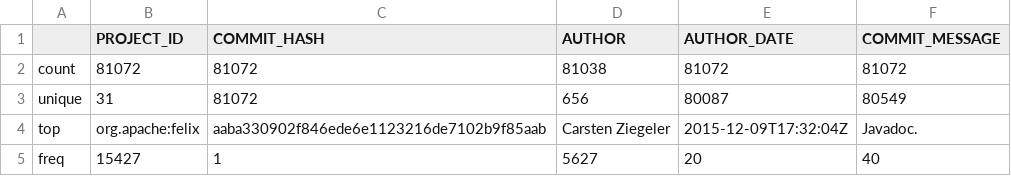
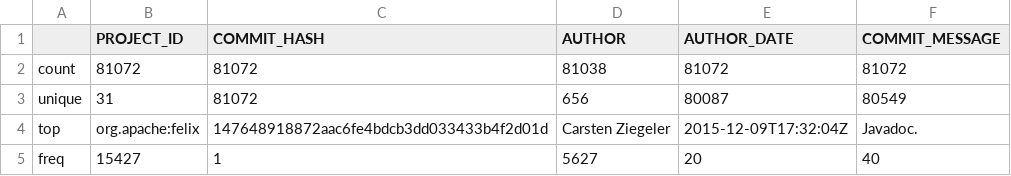
Before and after one commit to Vinomo4/SWTech, a CSV file: reports/figures/data_understanding/summary/git_commits/summary_cat.csv, drawn as a sheet.

Commit message:
Data understanding to .py script

```diff
--- a/reports/figures/data_understanding/summary/git_commits/summary_cat.csv
+++ b/reports/figures/data_understanding/summary/git_commits/summary_cat.csv
@@ -3,3 +3,3 @@ count,81072,81072,81038,81072,81072
 unique,31,81072,656,80087,80549
-top,org.apache:felix,aaba330902f846ede6e1123216de7102b9f85aab,Carsten Ziegeler,2015-12-09T17:32:04Z,Javadoc.
+top,org.apache:felix,147648918872aac6fe4bdcb3dd033433b4f2d01d,Carsten Ziegeler,2015-12-09T17:32:04Z,Javadoc.
 freq,15427,1,5627,20,40
```
Also changed, not shown: 49 other files.
